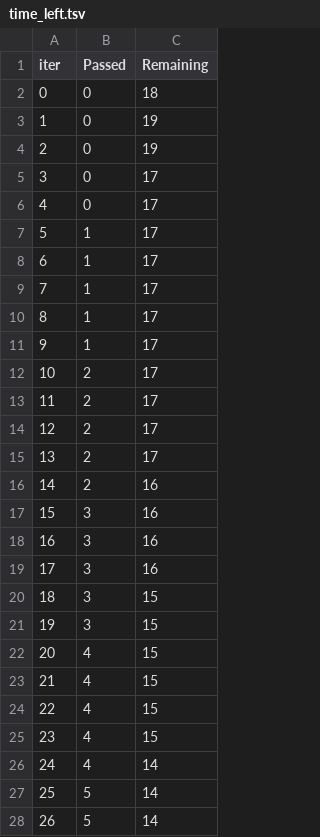
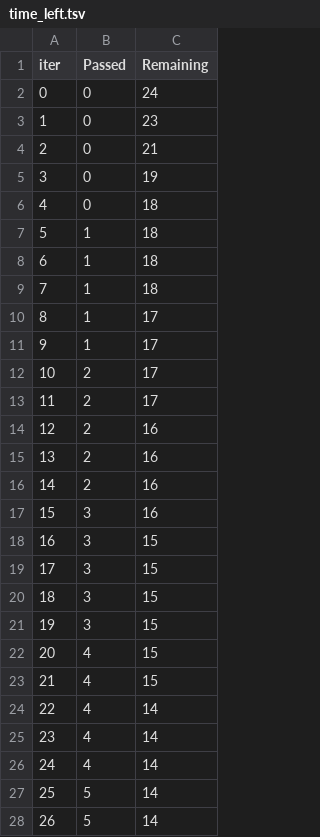
Before and after one commit to arvinder004/ML-Project-1, a TSV file: catboost_info/time_left.tsv, drawn as a sheet; only a part is shown; the diff covers the shown part only.

```diff
--- a/catboost_info/time_left.tsv
+++ b/catboost_info/time_left.tsv
@@ -1,10 +1,10 @@
 iter	Passed	Remaining
-0	0	18
-1	0	19
-2	0	19
-3	0	17
-4	0	17
-5	1	17
-6	1	17
-7	1	17
+0	0	24
+1	0	23
+2	0	21
+3	0	19
+4	0	18
+5	1	18
+6	1	18
+7	1	18
 8	1	17
@@ -13,8 +13,8 @@ iter	Passed	Remaining
 11	2	17
-12	2	17
-13	2	17
+12	2	16
+13	2	16
 14	2	16
 15	3	16
-16	3	16
-17	3	16
+16	3	15
+17	3	15
 18	3	15
@@ -23,4 +23,4 @@ iter	Passed	Remaining
 21	4	15
-22	4	15
-23	4	15
+22	4	14
+23	4	14
 24	4	14
```
Also changed, not shown: 36 edited cells elsewhere in this file, 10 other files.
